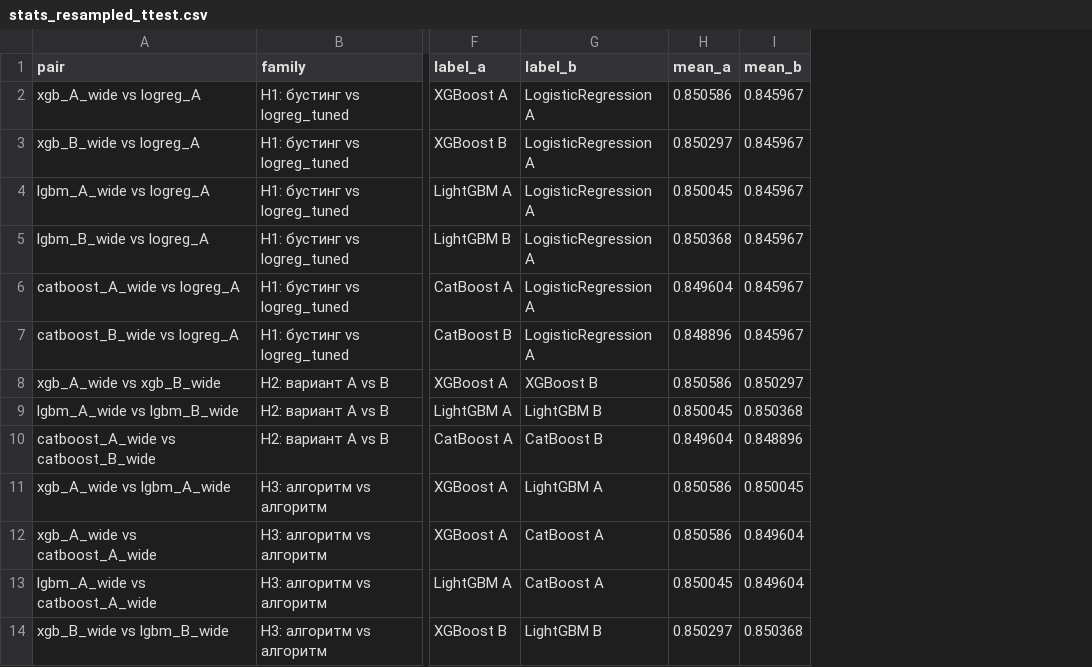
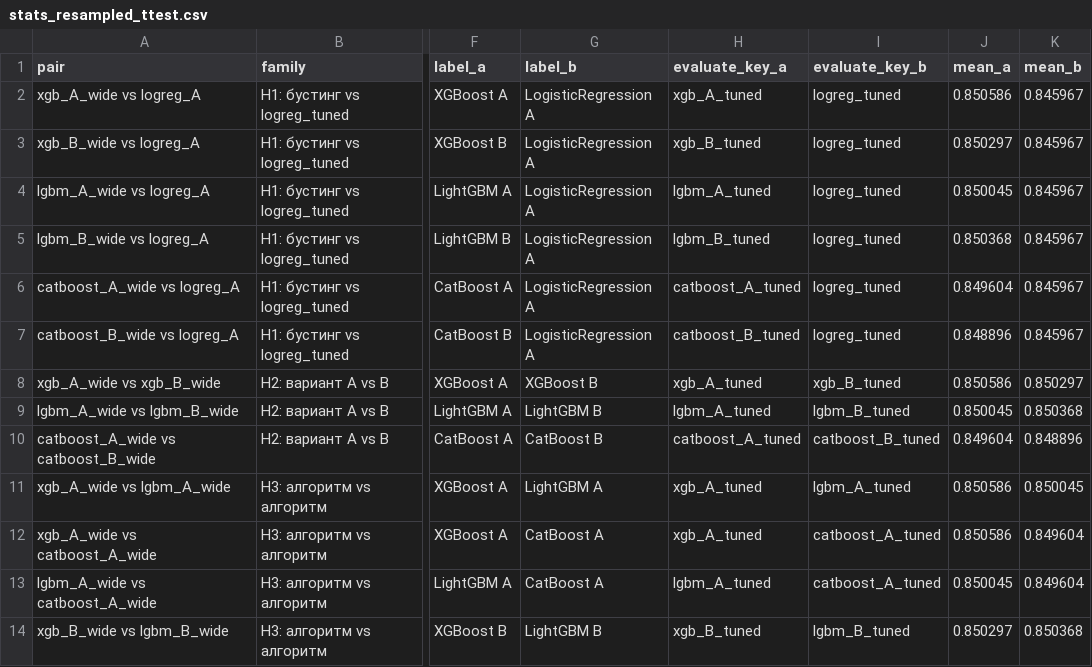
Before and after one commit to Shellbaniy/churn-boosting-benchmark, a CSV file: reports/tables/stats_resampled_ttest.csv, drawn as a sheet; only a part is shown, gaps mark what is left out; the diff names each change by its address in the sheet, - before the commit and + after, or states it on an @@ line.

```diff
--- a/reports/tables/stats_resampled_ttest.csv
+++ b/reports/tables/stats_resampled_ttest.csv
+column H (evaluate_key_a), rows 2-14: xgb_A_tuned | xgb_B_tuned | lgbm_A_tuned | lgbm_B_tuned | catboost_A_tuned | catboost_B_tuned | xgb_A_tuned | lgbm_A_tuned | catboost_A_tuned | xgb_A_tuned | xgb_A_tuned | lgbm_A_tuned | xgb_B_tuned
+column I (evaluate_key_b), rows 2-14: logreg_tuned | logreg_tuned | logreg_tuned | logreg_tuned | logreg_tuned | logreg_tuned | xgb_B_tuned | lgbm_B_tuned | catboost_B_tuned | lgbm_A_tuned | catboost_A_tuned | catboost_A_tuned | lgbm_B_tuned
```
Also changed, not shown: 6 other files.
